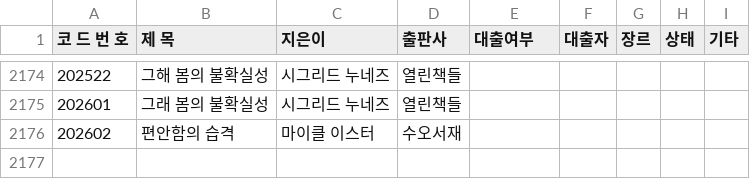
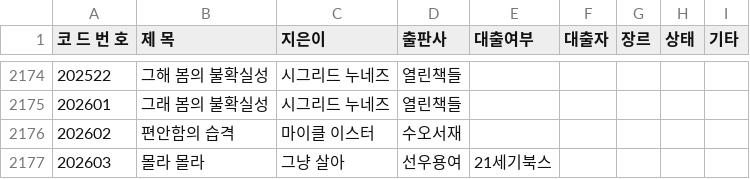
Before and after one commit to rlatjdfkr7979-ctrl/BookServer, a CSV file: library.csv, drawn as a sheet; only a part is shown, gaps mark what is left out.

Commit message:
Append new book record to library.csv

```diff
--- a/library.csv
+++ b/library.csv
@@ -2176 +2176,2 @@
 202602,편안함의 습격,마이클 이스터,수오서재,,,,,
+202603,몰라 몰라, 그냥 살아,선우용여,21세기북스,,,,,
```
